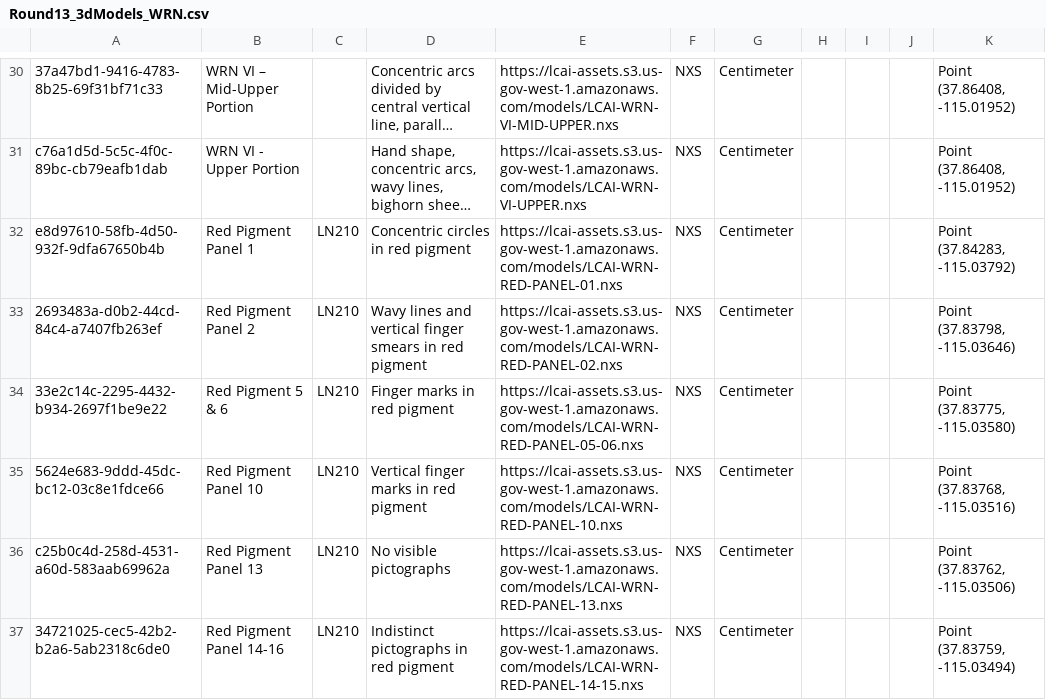
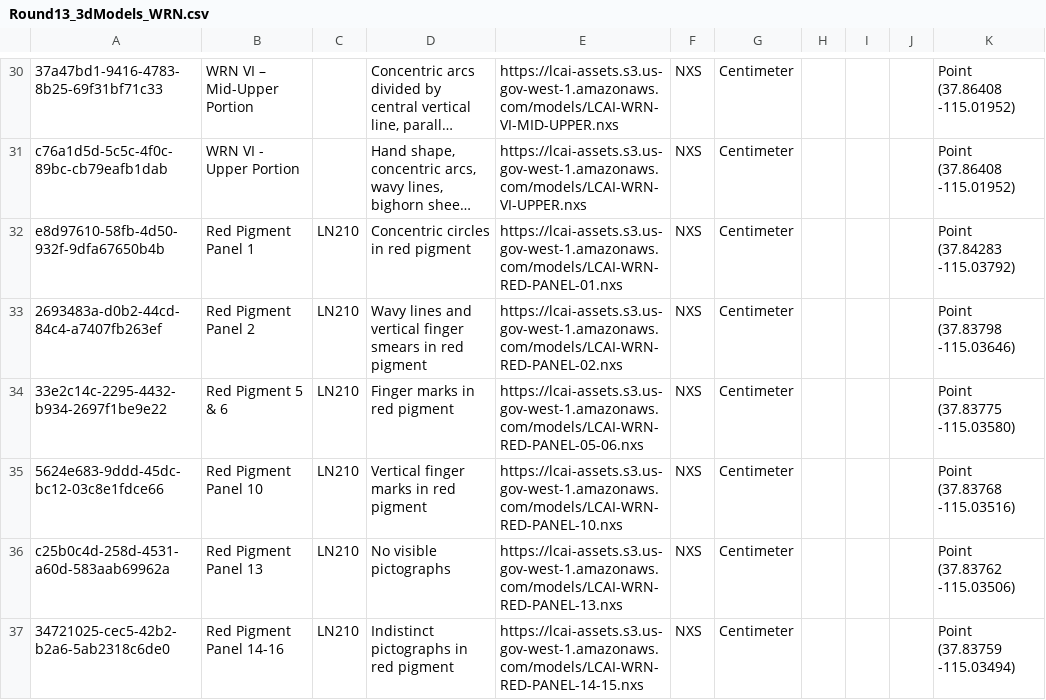
Before and after one commit to legiongis/lcai, a CSV file: pkg/business_data/Round13_3dModels_WRN.csv, drawn as a sheet; only a part is shown, gaps mark what is left out; long unchanged cells end in …; the diff covers the shown part only; the diff names each change by its address in the sheet, - before the commit and + after, or states it on an @@ line.

```diff
--- a/pkg/business_data/Round13_3dModels_WRN.csv
+++ b/pkg/business_data/Round13_3dModels_WRN.csv
-K30:K31: Point (37.86408, -115.01952)
+K30:K31: Point (37.86408 -115.01952)
-K32: Point (37.84283, -115.03792)
+K32: Point (37.84283 -115.03792)
-K33: Point (37.83798, -115.03646)
+K33: Point (37.83798 -115.03646)
-K34: Point (37.83775, -115.03580)
+K34: Point (37.83775 -115.03580)
-K35: Point (37.83768, -115.03516)
+K35: Point (37.83768 -115.03516)
-K36: Point (37.83762, -115.03506)
+K36: Point (37.83762 -115.03506)
-K37: Point (37.83759, -115.03494)
+K37: Point (37.83759 -115.03494)
```
Also changed, not shown: 28 edited cells elsewhere in this file.
